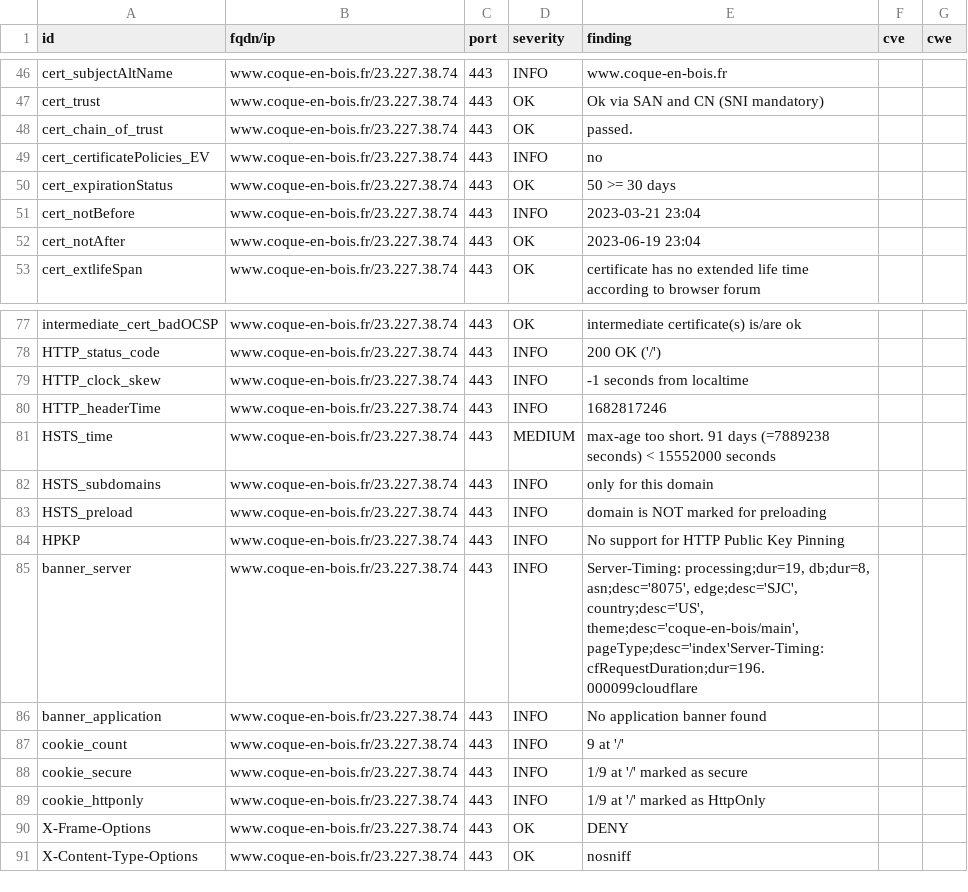
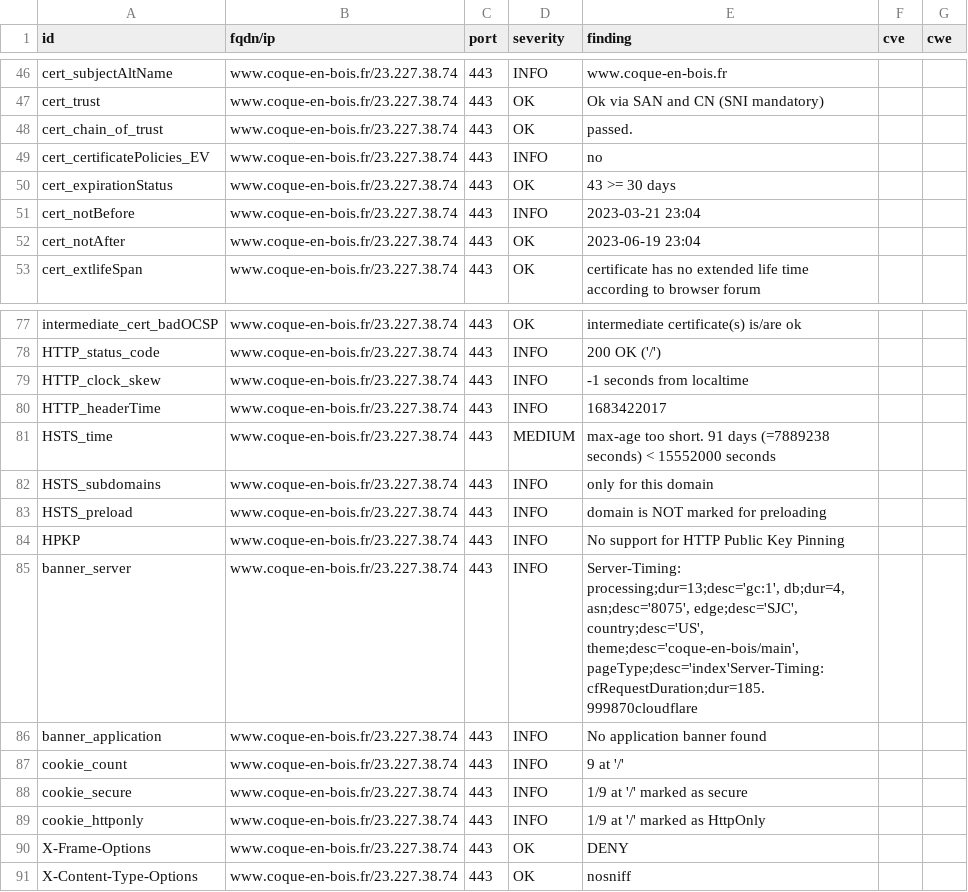
Before and after one commit to touffies/402web-dashboard, a CSV file: results/aHR0cHM6Ly93d3cuY29xdWUtZW4tYm9pcy5mcg==/testssl.csv, drawn as a sheet; only a part is shown, gaps mark what is left out.

Commit message:
update: https://www.coque-en-bois.fr

```diff
--- a/results/aHR0cHM6Ly93d3cuY29xdWUtZW4tYm9pcy5mcg==/testssl.csv
+++ b/results/aHR0cHM6Ly93d3cuY29xdWUtZW4tYm9pcy5mcg==/testssl.csv
@@ -49,3 +49,3 @@
 "cert_certificatePolicies_EV","www.coque-en-bois.fr/23.227.38.74","443","INFO","no","",""
-"cert_expirationStatus","www.coque-en-bois.fr/23.227.38.74","443","OK","50 >= 30 days","",""
+"cert_expirationStatus","www.coque-en-bois.fr/23.227.38.74","443","OK","43 >= 30 days","",""
 "cert_notBefore","www.coque-en-bois.fr/23.227.38.74","443","INFO","2023-03-21 23:04","",""
@@ -79,3 +79,3 @@
 "HTTP_clock_skew","www.coque-en-bois.fr/23.227.38.74","443","INFO","-1 seconds from localtime","",""
-"HTTP_headerTime","www.coque-en-bois.fr/23.227.38.74","443","INFO","1682817246","",""
+"HTTP_headerTime","www.coque-en-bois.fr/23.227.38.74","443","INFO","1683422017","",""
 "HSTS_time","www.coque-en-bois.fr/23.227.38.74","443","MEDIUM","max-age too short. 91 days (=7889238 seconds) < 15552000 seconds","",""
@@ -84,3 +84,3 @@
 "HPKP","www.coque-en-bois.fr/23.227.38.74","443","INFO","No support for HTTP Public Key Pinning","",""
-"banner_server","www.coque-en-bois.fr/23.227.38.74","443","INFO","Server-Timing: processing;dur=19, db;dur=8, asn;desc='8075', edge;desc='SJC', country;desc='US', theme;desc='coque-en-bois/main', pageType;desc='index'Server-Timing: cfRequestDuration;dur=196.000099cloudflare","",""
+"banner_server","www.coque-en-bois.fr/23.227.38.74","443","INFO","Server-Timing: processing;dur=13;desc='gc:1', db;dur=4, asn;desc='8075', edge;desc='SJC', country;desc='US', theme;desc='coque-en-bois/main', pageType;desc='index'Server-Timing: cfRequestDuration;dur=185.999870cloudflare","",""
 "banner_application","www.coque-en-bois.fr/23.227.38.74","443","INFO","No application banner found","",""
```
Also changed, not shown: 14 other files.
